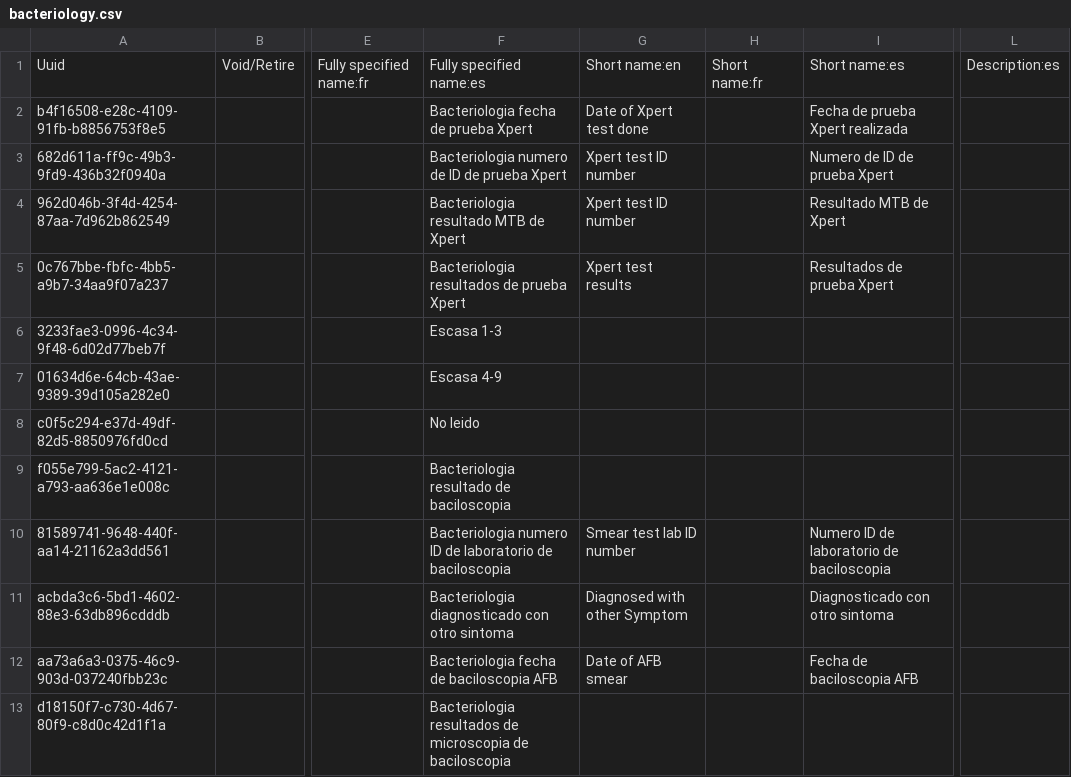
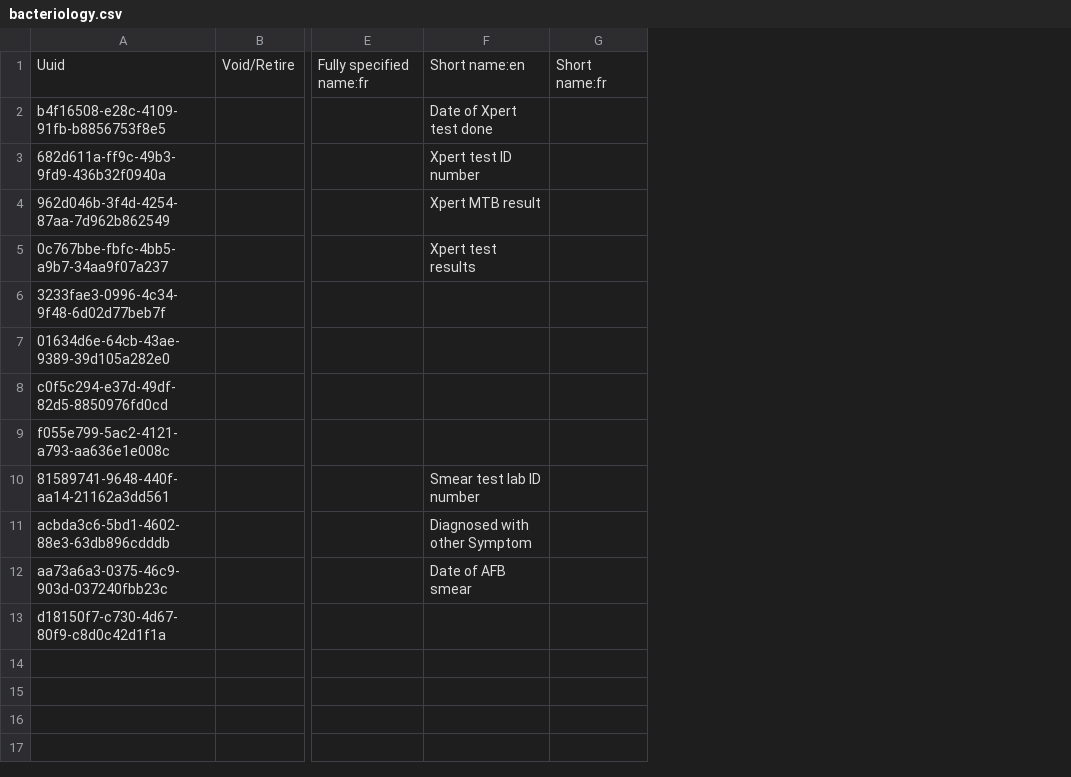
Before and after one commit to HCSBA-bahmni/standard-config-HCSBA, a CSV file: masterdata/configuration/concepts/bacteriology.csv, drawn as a sheet; only a part is shown, gaps mark what is left out; removed rows and columns are numbered as before the commit, all else as after; the diff names each change by its address in the sheet, - before the commit and + after, or states it on an @@ line.

```diff
--- a/masterdata/configuration/concepts/bacteriology.csv
+++ b/masterdata/configuration/concepts/bacteriology.csv
-column F, rows 1-13: Fully specified name:es | Bacteriologia fecha de prueba Xpert | Bacteriologia numero de ID de prueba Xpert | Bacteriologia resultado MTB de Xpert | Bacteriologia resultados de prueba Xpert | Escasa 1-3 | Escasa 4-9 | No leido | Bacteriologia resultado de baciloscopia | Bacteriologia numero ID de laboratorio de baciloscopia | Bacteriologia diagnosticado con otro sintoma | Bacteriologia fecha de baciloscopia AFB | Bacteriologia resultados de microscopia de baciloscopia
-column I, rows 1-12: Short name:es | Fecha de prueba Xpert realizada | Numero de ID de prueba Xpert | Resultado MTB de Xpert | Resultados de prueba Xpert |  |  |  |  | Numero ID de laboratorio de baciloscopia | Diagnosticado con otro sintoma | Fecha de baciloscopia AFB
-column L, row 1: Description:es
-F4: Xpert test ID number
+F4: Xpert MTB result
```
Also changed, not shown: masterdata/configuration/concepts/FormConcepts.csv, masterdata/configuration/concepts/lab_test_answers.csv, 45 other files.
